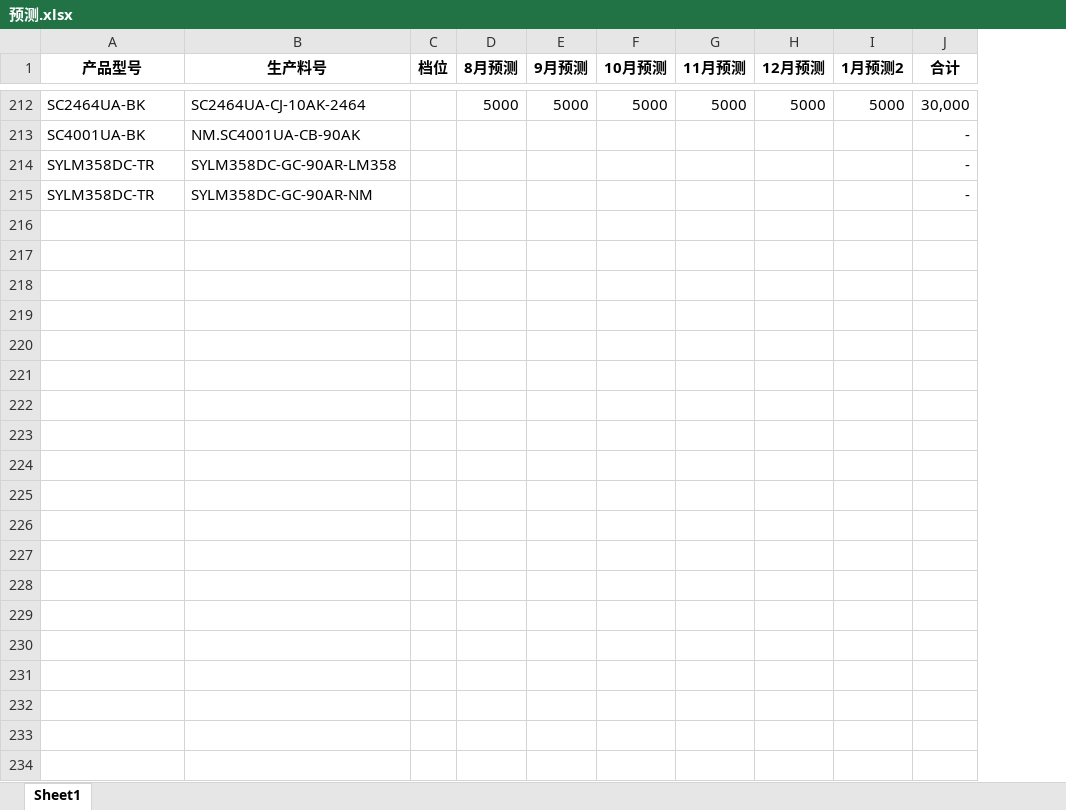
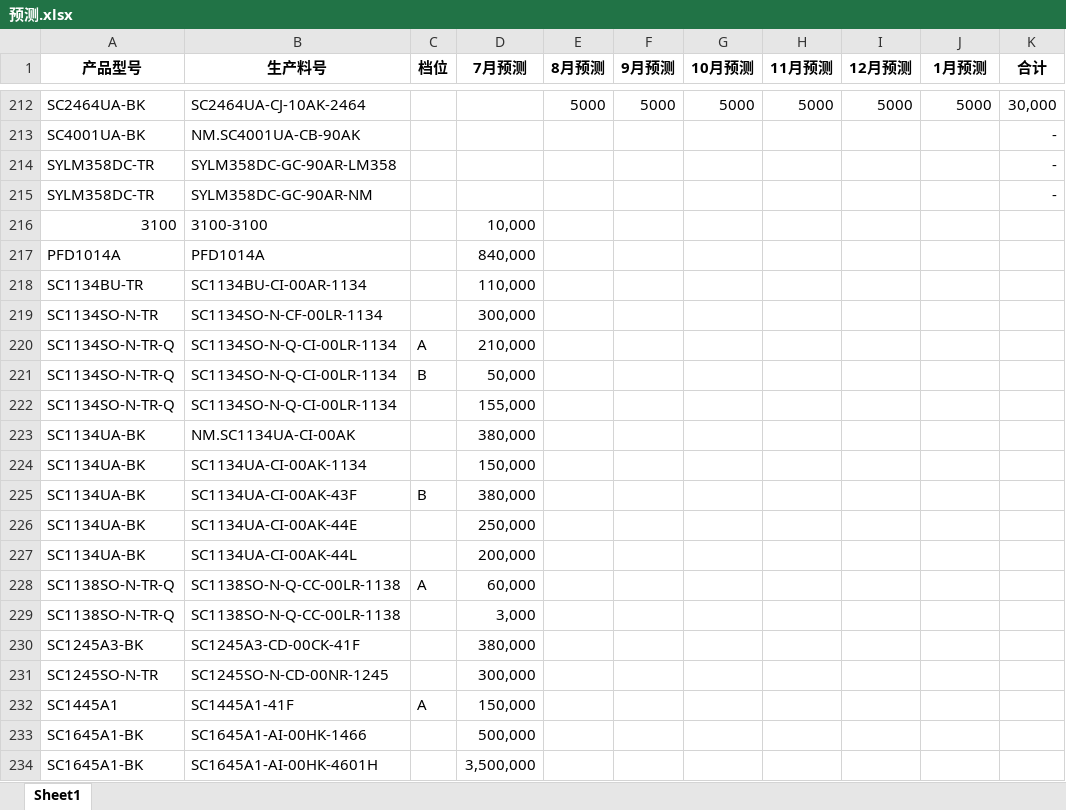
Before and after one commit to TTTriste06/operation_planning-, an Excel workbook: 预测.xlsx, sheet Sheet1, drawn as a sheet; only a part is shown, gaps mark what is left out; values as stored, in another font and other column widths than the file's, no borders; addresses are those after the commit; the diff covers the shown part only; the diff names each change by its address in the sheet, - before the commit and + after, or states it on an @@ line.

Commit message:
upload 预测.xlsx

```diff
--- a/预测.xlsx (sheet Sheet1)
+++ b/预测.xlsx (sheet Sheet1)
+column D (7月预测), empty
-J1: 1月预测2
+J1: 1月预测
+row 216: 3100 | 3100-3100 |  | 10,000
+row 217: PFD1014A | PFD1014A |  | 840,000
+row 218: SC1134BU-TR | SC1134BU-CI-00AR-1134 |  | 110,000
+row 219: SC1134SO-N-TR | SC1134SO-N-CF-00LR-1134 |  | 300,000
+row 220: SC1134SO-N-TR-Q | SC1134SO-N-Q-CI-00LR-1134 | A | 210,000
+row 221: SC1134SO-N-TR-Q | SC1134SO-N-Q-CI-00LR-1134 | B | 50,000
+row 222: SC1134SO-N-TR-Q | SC1134SO-N-Q-CI-00LR-1134 |  | 155,000
+row 223: SC1134UA-BK | NM.SC1134UA-CI-00AK |  | 380,000
+row 224: SC1134UA-BK | SC1134UA-CI-00AK-1134 |  | 150,000
+row 225: SC1134UA-BK | SC1134UA-CI-00AK-43F | B | 380,000
+row 226: SC1134UA-BK | SC1134UA-CI-00AK-44E |  | 250,000
+row 227: SC1134UA-BK | SC1134UA-CI-00AK-44L |  | 200,000
+row 228: SC1138SO-N-TR-Q | SC1138SO-N-Q-CC-00LR-1138 | A | 60,000
+row 229: SC1138SO-N-TR-Q | SC1138SO-N-Q-CC-00LR-1138 |  | 3,000
+row 230: SC1245A3-BK | SC1245A3-CD-00CK-41F |  | 380,000
+row 231: SC1245SO-N-TR | SC1245SO-N-CD-00NR-1245 |  | 300,000
+row 232: SC1445A1 | SC1445A1-41F | A | 150,000
+row 233: SC1645A1-BK | SC1645A1-AI-00HK-1466 |  | 500,000
+row 234: SC1645A1-BK | SC1645A1-AI-00HK-4601H |  | 3,500,000
```
Also changed, not shown: 131 added rows elsewhere in this sheet, formulas that keep their value.
